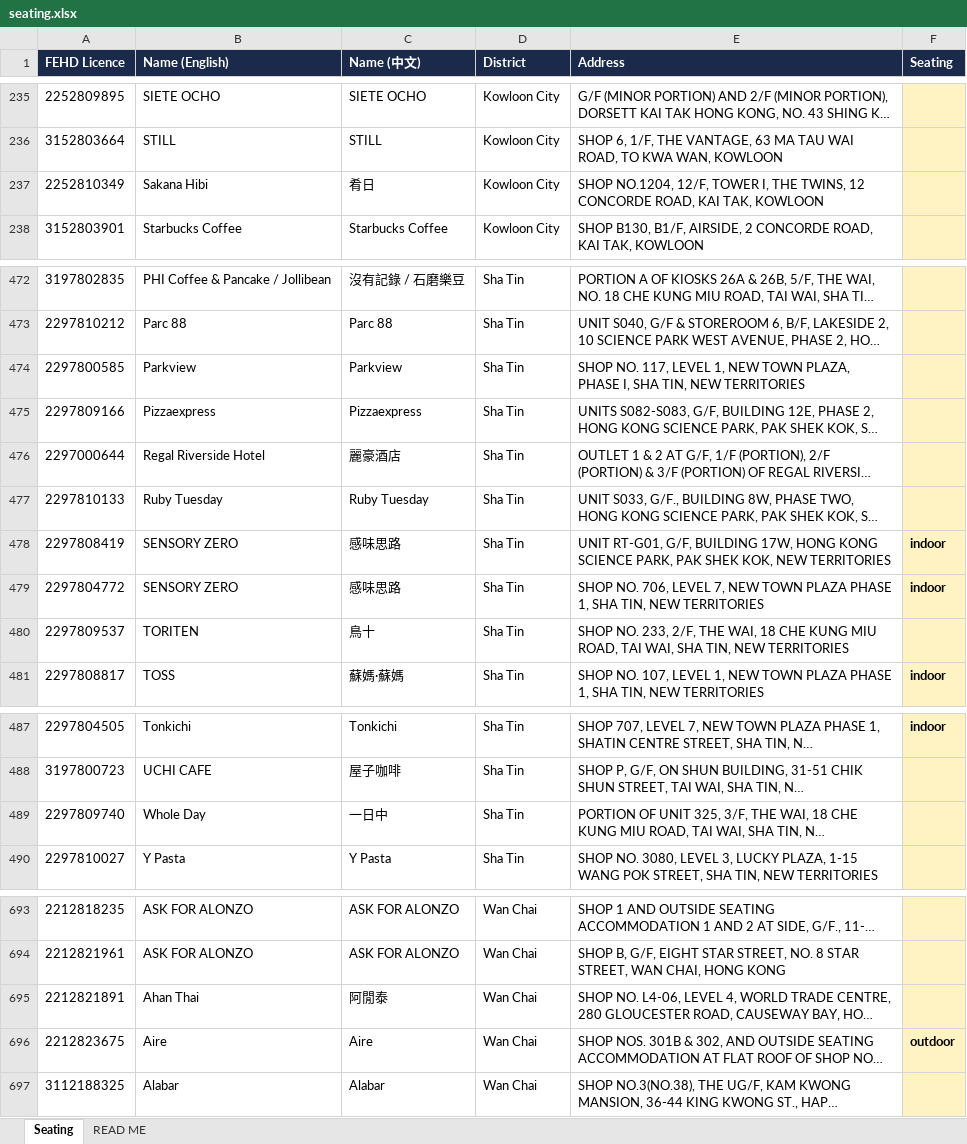
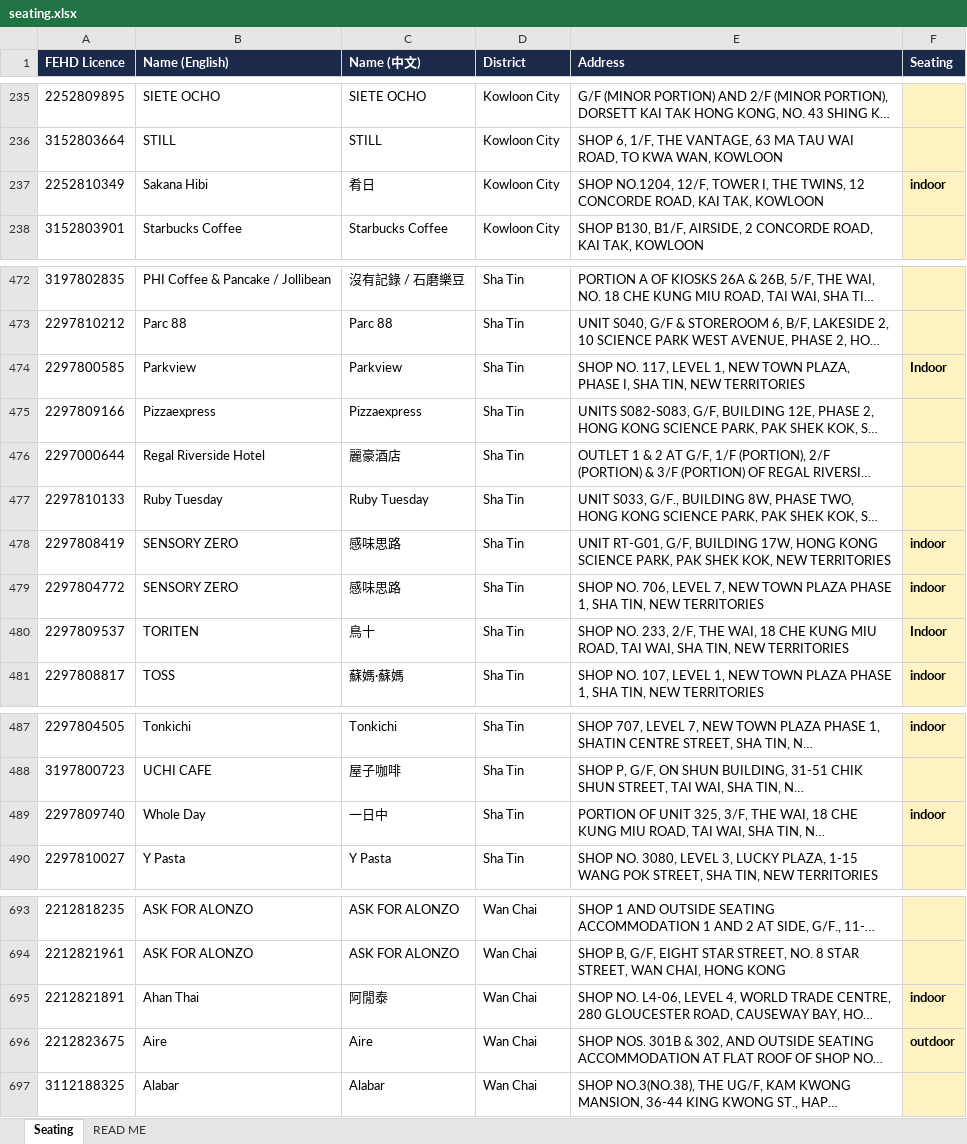
Before and after one commit to markeyhk/paws-plates-data, an Excel workbook: seating.xlsx, sheet Seating, drawn as a sheet; only a part is shown, gaps mark what is left out; long unchanged cells end in …; values as stored, in another font and other column widths than the file's, no borders; the diff covers the shown part only; the diff names each change by its address in the sheet, - before the commit and + after, or states it on an @@ line.

Commit message:
Add files via upload
25 Jul 26 104am

```diff
--- a/seating.xlsx (sheet Seating)
+++ b/seating.xlsx (sheet Seating)
-F237 (Seating): (empty)
+F237 (Seating): indoor
-F474 (Seating): (empty)
+F474 (Seating): Indoor
-F480 (Seating): (empty)
+F480 (Seating): Indoor
-F489 (Seating): (empty)
+F489 (Seating): indoor
-F695 (Seating): (empty)
+F695 (Seating): indoor
```
Also changed, not shown: 1 edited cell elsewhere in this sheet.
